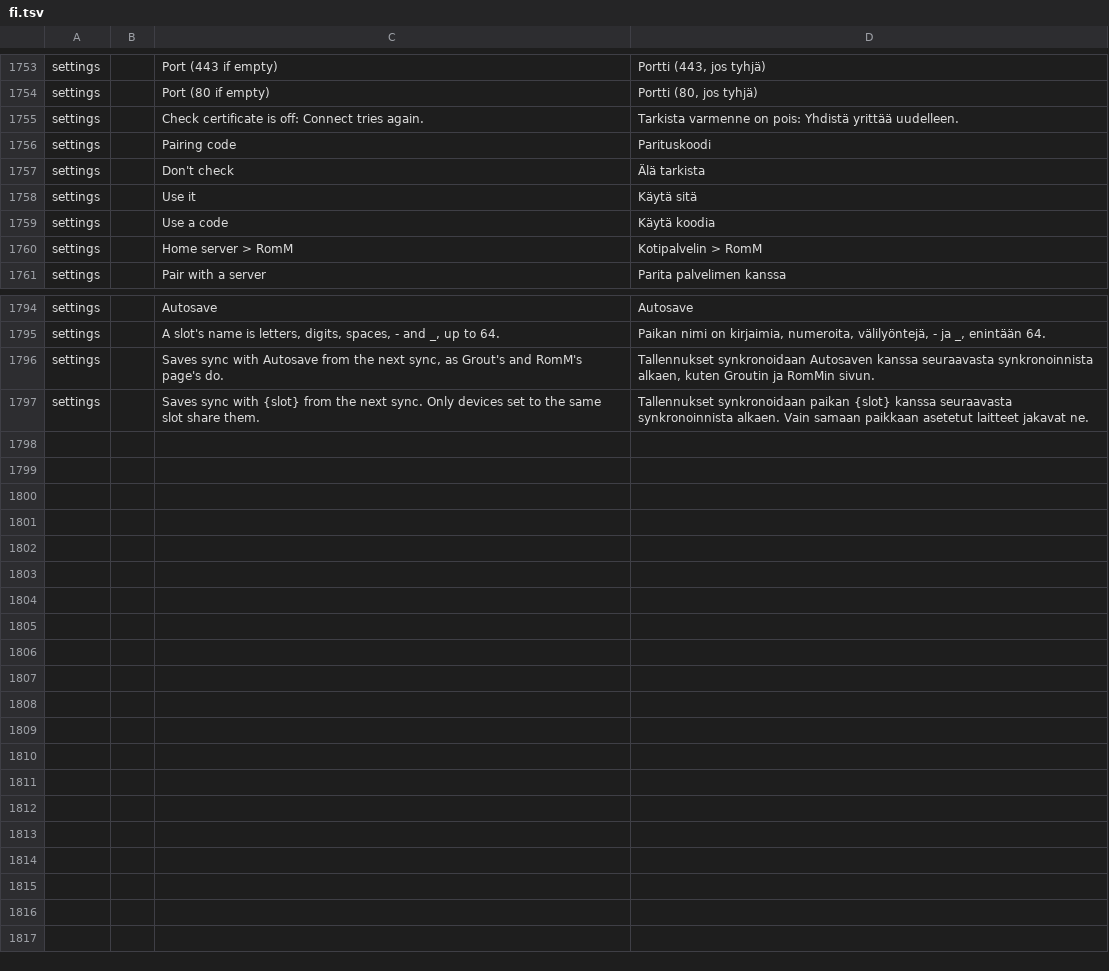
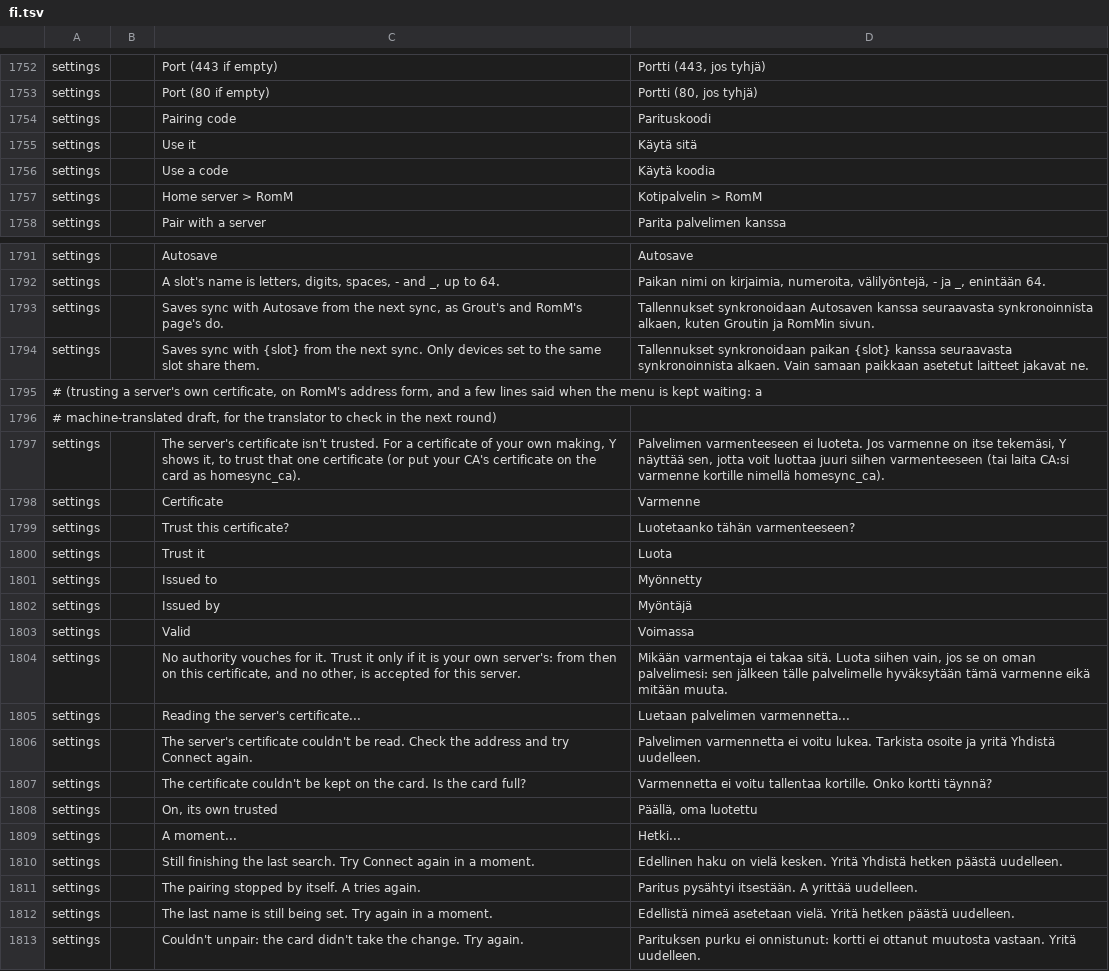
Before and after one commit to JorreFog/BananaLinux, a TSV file: ui/assets/lang/fi.tsv, drawn as a sheet; only a part is shown, gaps mark what is left out; the diff covers the shown part only.

```diff
--- a/ui/assets/lang/fi.tsv
+++ b/ui/assets/lang/fi.tsv
@@ -1754,5 +1753,3 @@ settings		Port (443 if empty)	Portti (443, jos tyhjä)
 settings		Port (80 if empty)	Portti (80, jos tyhjä)
-settings		Check certificate is off: Connect tries again.	Tarkista varmenne on pois: Yhdistä yrittää uudelleen.
 settings		Pairing code	Parituskoodi
-settings		Don't check	Älä tarkista
 settings		Use it	Käytä sitä
@@ -1797 +1794,20 @@ settings		Saves sync with Autosave from the next sync, as Grout's and RomM's pag
 settings		Saves sync with {slot} from the next sync. Only devices set to the same slot share them.	Tallennukset synkronoidaan paikan {slot} kanssa seuraavasta synkronoinnista alkaen. Vain samaan paikkaan asetetut laitteet jakavat ne.
+# (trusting a server's own certificate, on RomM's address form, and a few lines said when the menu is kept waiting: a
+# machine-translated draft, for the translator to check in the next round)
+settings		The server's certificate isn't trusted. For a certificate of your own making, Y shows it, to trust that one certificate (or put your CA's certificate on the card as homesync_ca).	Palvelimen varmenteeseen ei luoteta. Jos varmenne on itse tekemäsi, Y näyttää sen, jotta voit luottaa juuri siihen varmenteeseen (tai laita CA:si varmenne kortille nimellä homesync_ca).
+settings		Certificate	Varmenne
+settings		Trust this certificate?	Luotetaanko tähän varmenteeseen?
+settings		Trust it	Luota
+settings		Issued to	Myönnetty
+settings		Issued by	Myöntäjä
+settings		Valid	Voimassa
+settings		No authority vouches for it. Trust it only if it is your own server's: from then on this certificate, and no other, is accepted for this server.	Mikään varmentaja ei takaa sitä. Luota siihen vain, jos se on oman palvelimesi: sen jälkeen tälle palvelimelle hyväksytään tämä varmenne eikä mitään muuta.
+settings		Reading the server's certificate...	Luetaan palvelimen varmennetta...
+settings		The server's certificate couldn't be read. Check the address and try Connect again.	Palvelimen varmennetta ei voitu lukea. Tarkista osoite ja yritä Yhdistä uudelleen.
+settings		The certificate couldn't be kept on the card. Is the card full?	Varmennetta ei voitu tallentaa kortille. Onko kortti täynnä?
+settings		On, its own trusted	Päällä, oma luotettu
+settings		A moment...	Hetki...
+settings		Still finishing the last search. Try Connect again in a moment.	Edellinen haku on vielä kesken. Yritä Yhdistä hetken päästä uudelleen.
+settings		The pairing stopped by itself. A tries again.	Paritus pysähtyi itsestään. A yrittää uudelleen.
+settings		The last name is still being set. Try again in a moment.	Edellistä nimeä asetetaan vielä. Yritä hetken päästä uudelleen.
+settings		Couldn't unpair: the card didn't take the change. Try again.	Parituksen purku ei onnistunut: kortti ei ottanut muutosta vastaan. Yritä uudelleen.
```
Also changed, not shown: 1 removed row elsewhere in this file, ui/assets/lang/it.tsv, ui/assets/lang/ru.tsv, 1 other file.
